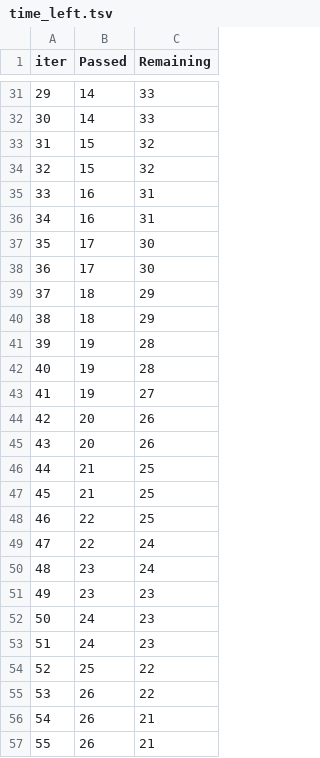
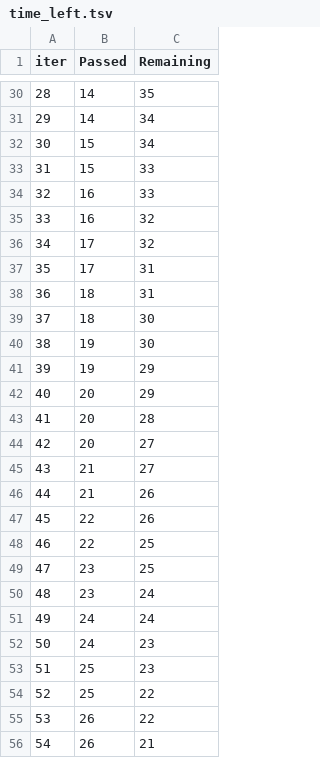
Before and after one commit to satish-code-gif/ml-project-11, a TSV file: catboost_info/time_left.tsv, drawn as a sheet; only a part is shown, gaps mark what is left out; removed rows and columns are numbered as before the commit, all else as after; the diff covers the shown part only; the diff names each change by its address in the sheet, - before the commit and + after, or states it on an @@ line.

```diff
--- a/catboost_info/time_left.tsv
+++ b/catboost_info/time_left.tsv
@@ column A (iter) renumbered between rows 5 and 98 @@
-C30 (Remaining): 33
+C30 (Remaining): 35
-C31 (Remaining): 33
+C31 (Remaining): 34
-C32 (Remaining): 32
+C32 (Remaining): 34
-C33 (Remaining): 32
+C33 (Remaining): 33
-C34 (Remaining): 31
+C34 (Remaining): 33
-C35 (Remaining): 31
+C35 (Remaining): 32
-C36 (Remaining): 30
+C36 (Remaining): 32
-C37 (Remaining): 30
+C37 (Remaining): 31
-C38 (Remaining): 29
+C38 (Remaining): 31
-C39 (Remaining): 29
+C39 (Remaining): 30
-C40 (Remaining): 28
+C40 (Remaining): 30
-C41 (Remaining): 28
+C41 (Remaining): 29
-row 43: 41 | 19 | 27
-C42 (Remaining): 26
+C42 (Remaining): 29
-C43 (Remaining): 26
+C43 (Remaining): 28
+row 44: 42 | 20 | 27
-C45 (Remaining): 25
+C45 (Remaining): 27
-C46 (Remaining): 25
+C46 (Remaining): 26
+row 47: 45 | 22 | 26
-row 49: 47 | 22 | 24
+row 49: 47 | 23 | 25
-row 51: 49 | 23 | 23
+row 51: 49 | 24 | 24
-B53 (Passed): 24
+B53 (Passed): 25
-row 57: 55 | 26 | 21
```
Also changed, not shown: 14 added rows, 14 removed rows and 48 edited cells elsewhere in this file, 2 other files.
